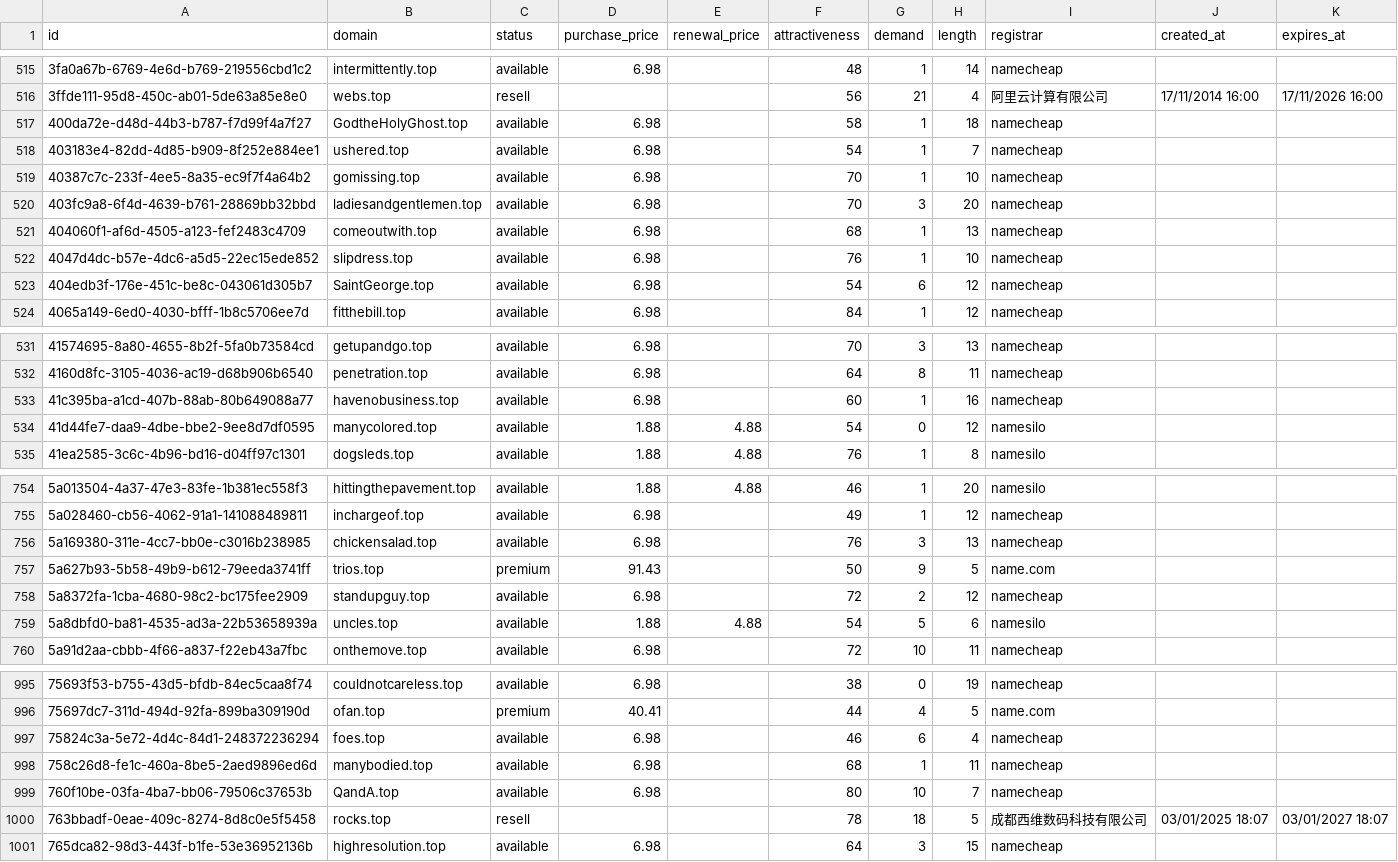
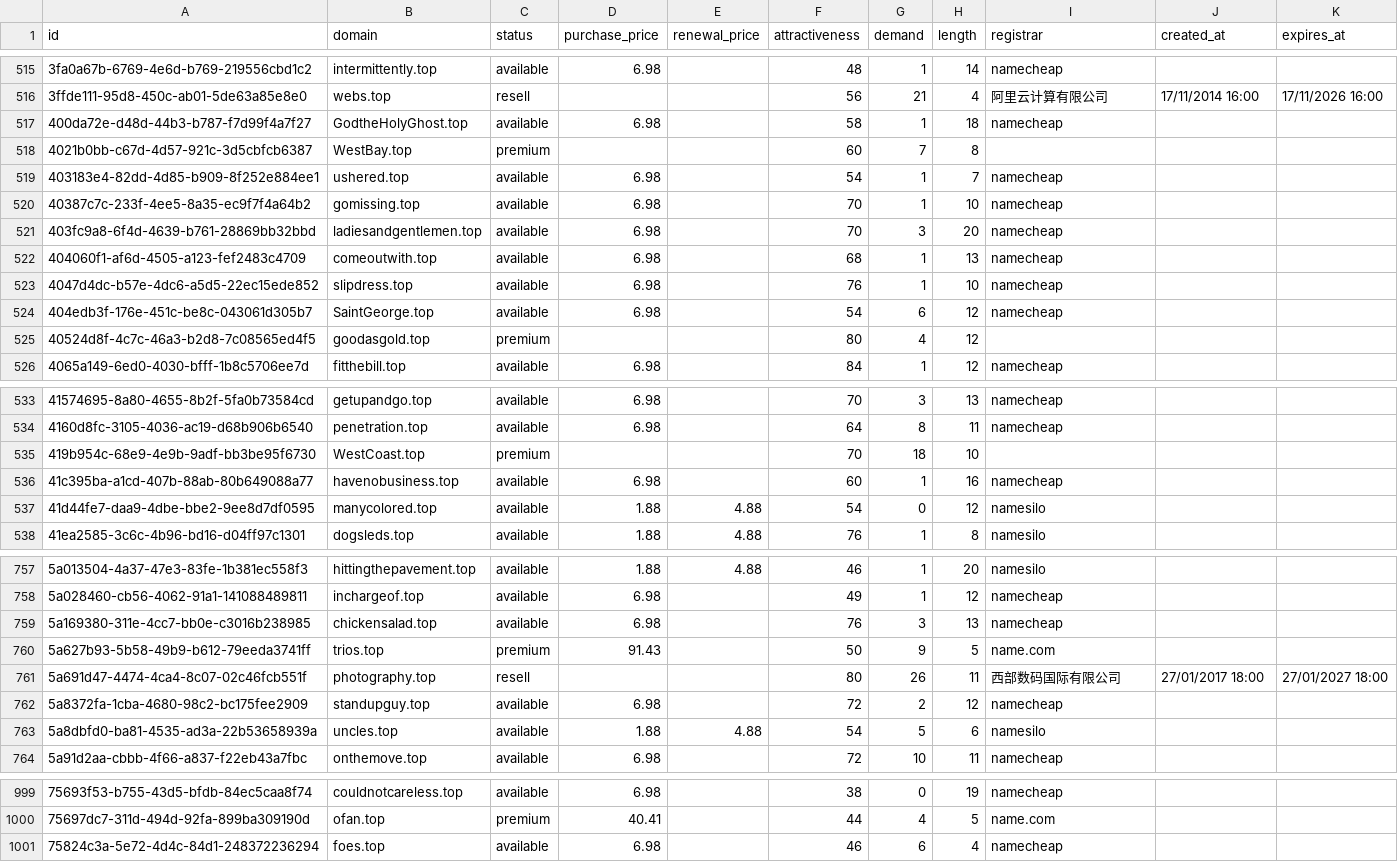
Before and after one commit to UniqueDomains/top-oneword-domains, a CSV file: top.csv, drawn as a sheet; only a part is shown, gaps mark what is left out; the diff covers the shown part only.

Commit message:
Domains update

```diff
--- a/top.csv
+++ b/top.csv
@@ -517,2 +517,3 @@ id,domain,status,purchase_price,renewal_price,attractiveness,demand,length,regis
 400da72e-d48d-44b3-b787-f7d99f4a7f27,GodtheHolyGhost.top,available,6.98,,58,1,18,namecheap,,
+4021b0bb-c67d-4d57-921c-3d5cbfcb6387,WestBay.top,premium,,,60,7,8,,,
 403183e4-82dd-4d85-b909-8f252e884ee1,ushered.top,available,6.98,,54,1,7,namecheap,,
@@ -523,2 +524,3 @@ id,domain,status,purchase_price,renewal_price,attractiveness,demand,length,regis
 404edb3f-176e-451c-be8c-043061d305b7,SaintGeorge.top,available,6.98,,54,6,12,namecheap,,
+40524d8f-4c7c-46a3-b2d8-7c08565ed4f5,goodasgold.top,premium,,,80,4,12,,,
 4065a149-6ed0-4030-bfff-1b8c5706ee7d,fitthebill.top,available,6.98,,84,1,12,namecheap,,
@@ -532,2 +534,3 @@ id,domain,status,purchase_price,renewal_price,attractiveness,demand,length,regis
 4160d8fc-3105-4036-ac19-d68b906b6540,penetration.top,available,6.98,,64,8,11,namecheap,,
+419b954c-68e9-4e9b-9adf-bb3be95f6730,WestCoast.top,premium,,,70,18,10,,,
 41c395ba-a1cd-407b-88ab-80b649088a77,havenobusiness.top,available,6.98,,60,1,16,namecheap,,
@@ -757,2 +760,3 @@ id,domain,status,purchase_price,renewal_price,attractiveness,demand,length,regis
 5a627b93-5b58-49b9-b612-79eeda3741ff,trios.top,premium,91.43,,50,9,5,name.com,,
+5a691d47-4474-4ca4-8c07-02c46fcb551f,photography.top,resell,,,80,26,11,西部数码国际有限公司,27/01/2017 18:00,27/01/2027 18:00
 5a8372fa-1cba-4680-98c2-bc175fee2909,standupguy.top,available,6.98,,72,2,12,namecheap,,
@@ -997,5 +1001 @@ id,domain,status,purchase_price,renewal_price,attractiveness,demand,length,regis
 75824c3a-5e72-4d4c-84d1-248372236294,foes.top,available,6.98,,46,6,4,namecheap,,
-758c26d8-fe1c-460a-8be5-2aed9896ed6d,manybodied.top,available,6.98,,68,1,11,namecheap,,
-760f10be-03fa-4ba7-bb06-79506c37653b,QandA.top,available,6.98,,80,10,7,namecheap,,
-763bbadf-0eae-409c-8274-8d8c0e5f5458,rocks.top,resell,,,78,18,5,成都西维数码科技有限公司,03/01/2025 18:07,03/01/2027 18:07
-765dca82-98d3-443f-b1fe-53e36952136b,highresolution.top,available,6.98,,64,3,15,namecheap,,
```
Also changed, not shown: 1 edited cell elsewhere in this file, 4 other files.
